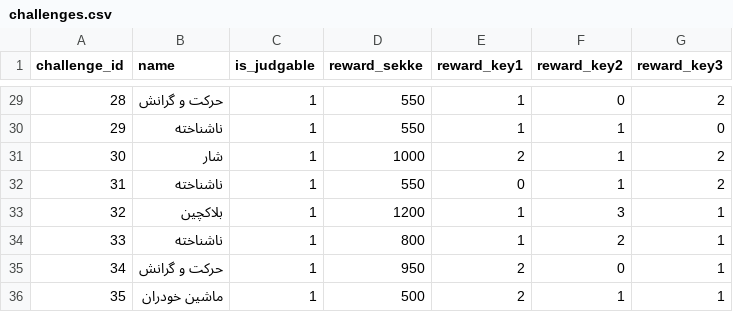
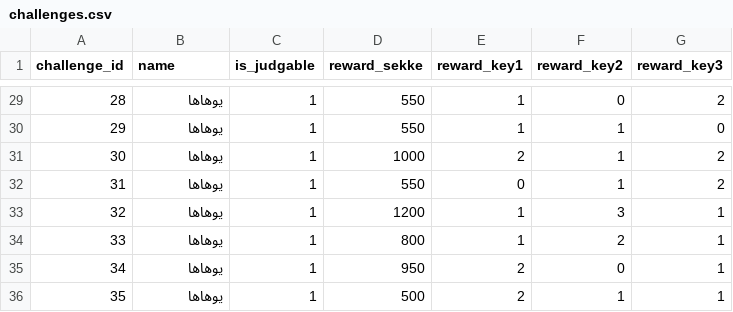
Before and after one commit to Rastaiha/KabaramadalaPeste, a CSV file: kabaramadalapeste/initial_data/challenges.csv, drawn as a sheet; only a part is shown, gaps mark what is left out; the diff covers the shown part only.

Commit message:
change challenges names

```diff
--- a/kabaramadalapeste/initial_data/challenges.csv
+++ b/kabaramadalapeste/initial_data/challenges.csv
@@ -29,8 +29,8 @@ challenge_id,name,is_judgable,reward_sekke,reward_key1,reward_key2,reward_key3
-28,حرکت و گرانش,1,550,1,0,2
-29,ناشناخته,1,550,1,1,0
-30,شار,1,1000,2,1,2
-31,ناشناخته,1,550,0,1,2
-32,بلاکچین,1,1200,1,3,1
-33,ناشناخته,1,800,1,2,1
-34,حرکت و گرانش,1,950,2,0,1
-35,ماشین خودران,1,500,2,1,1
+28,یوهاها,1,550,1,0,2
+29,یوهاها,1,550,1,1,0
+30,یوهاها,1,1000,2,1,2
+31,یوهاها,1,550,0,1,2
+32,یوهاها,1,1200,1,3,1
+33,یوهاها,1,800,1,2,1
+34,یوهاها,1,950,2,0,1
+35,یوهاها,1,500,2,1,1
```
Also changed, not shown: 27 edited cells elsewhere in this file.
